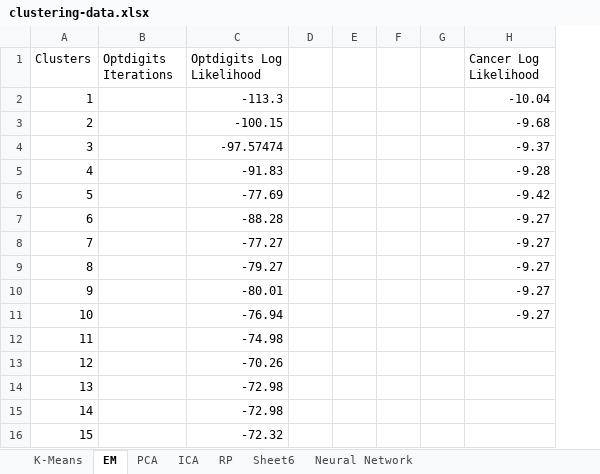
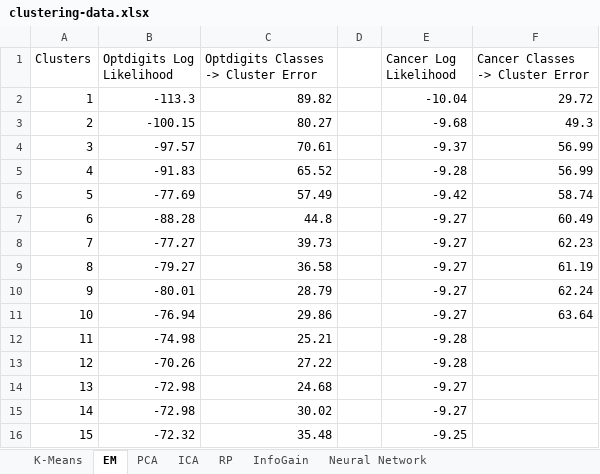
Before and after one commit to rohanrk/Machine-Learning-4641, an Excel workbook: unsupervised-learning/charts/clustering-data.xlsx, sheet EM, drawn as a sheet; values as stored, in another font and other column widths than the file's, no borders; charts and pictures not drawn; removed rows and columns are numbered as before the commit, all else as after; the diff names each change by its address in the sheet, - before the commit and + after, or states it on an @@ line.

```diff
--- a/unsupervised-learning/charts/clustering-data.xlsx (sheet EM)
+++ b/unsupervised-learning/charts/clustering-data.xlsx (sheet EM)
-sheet tab: Sheet6
+sheet tab: InfoGain
-column B (Optdigits Iterations), empty
+column C, rows 1-16: Optdigits Classes -> Cluster Error | 89.82 | 80.27 | 70.61 | 65.52 | 57.49 | 44.8 | 39.73 | 36.58 | 28.79 | 29.86 | 25.21 | 27.22 | 24.68 | 30.02 | 35.48
-column E, empty
-column F, empty
-column G, empty
+column F (Cancer Classes -> Cluster Error), rows 2-11: 29.72 | 49.3 | 56.99 | 56.99 | 58.74 | 60.49 | 62.23 | 61.19 | 62.24 | 63.64
-B4 (Optdigits Log Likelihood): -97.57474
+B4 (Optdigits Log Likelihood): -97.57
-E12:E13 (Cancer Log Likelihood): (empty)
+E12:E13 (Cancer Log Likelihood): -9.28
-E14:E15 (Cancer Log Likelihood): (empty)
+E14:E15 (Cancer Log Likelihood): -9.27
-E16 (Cancer Log Likelihood): (empty)
+E16 (Cancer Log Likelihood): -9.25
```
Also changed, not shown: sheet PCA, sheet ICA, sheet InfoGain, sheet K-Means, sheet RP, charts or pictures, 18 other files.
